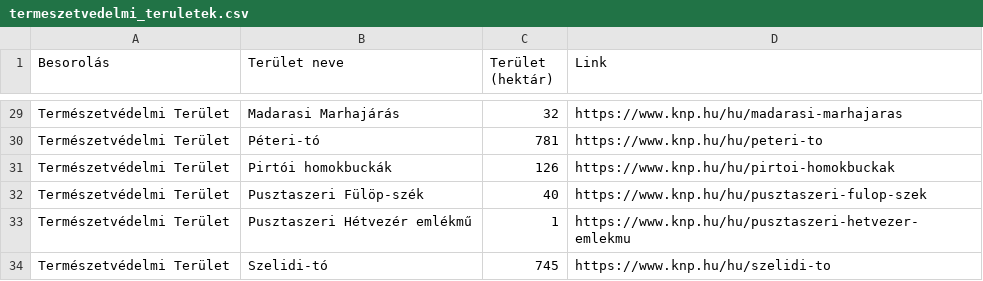
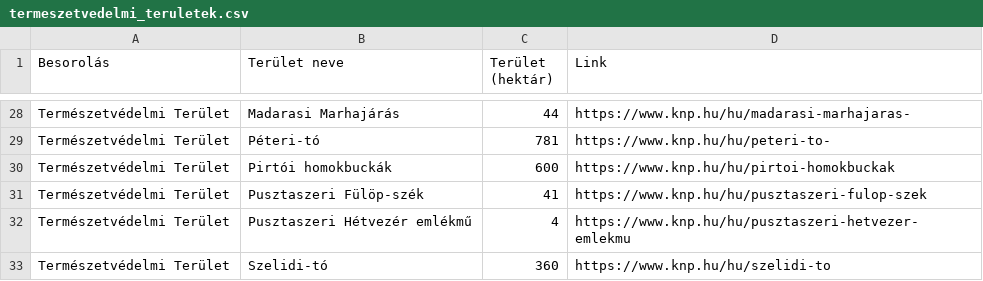
Before and after one commit to farkasszte/csupaszivcsapat, a CSV file: public/termeszetvedelmi_teruletek.csv, drawn as a sheet; only a part is shown, gaps mark what is left out; addresses are those after the commit; the diff covers the shown part only; the diff names each change by its address in the sheet, - before the commit and + after, or states it on an @@ line.

```diff
--- a/public/termeszetvedelmi_teruletek.csv
+++ b/public/termeszetvedelmi_teruletek.csv
-C28 (Terület (hektár)): 32
+C28 (Terület (hektár)): 44
-D28 (Link): https://www.knp.hu/hu/madarasi-marhajaras
+D28 (Link): https://www.knp.hu/hu/madarasi-marhajaras-
-D29 (Link): https://www.knp.hu/hu/peteri-to
+D29 (Link): https://www.knp.hu/hu/peteri-to-
-C30 (Terület (hektár)): 126
+C30 (Terület (hektár)): 600
-C31 (Terület (hektár)): 40
+C31 (Terület (hektár)): 41
-C32 (Terület (hektár)): 1
+C32 (Terület (hektár)): 4
-C33 (Terület (hektár)): 745
+C33 (Terület (hektár)): 360
```
Also changed, not shown: 1 removed row and 28 edited cells elsewhere in this file, public/gerinces_allatok.csv, public/tanosvenyek.csv.
